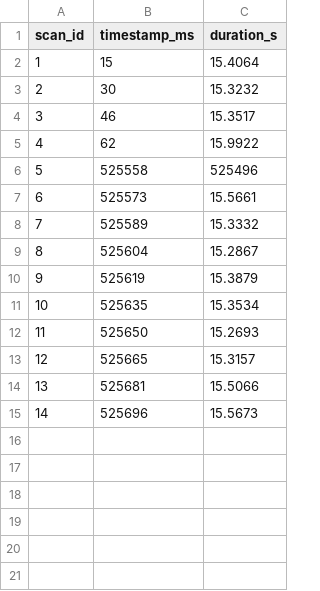
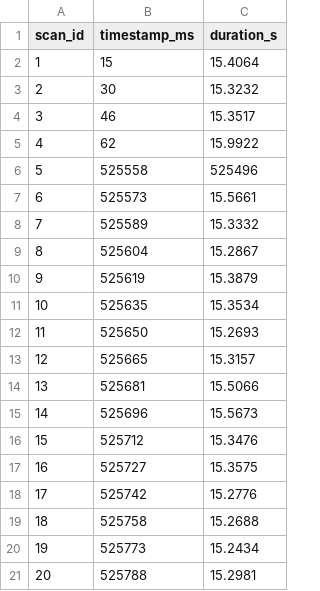
Before and after one commit to MoonstoneStudios/RockSat-Software, a CSV file: ML/steppers/stepper_test_history__2026-03-22__14-53NEW.csv, drawn as a sheet.

```diff
--- a/ML/steppers/stepper_test_history__2026-03-22__14-53NEW.csv
+++ b/ML/steppers/stepper_test_history__2026-03-22__14-53NEW.csv
@@ -15 +15,7 @@ scan_id,timestamp_ms,duration_s
 14,525696,15.5673
+15,525712,15.3476
+16,525727,15.3575
+17,525742,15.2776
+18,525758,15.2688
+19,525773,15.2434
+20,525788,15.2981
```
Also changed, not shown: 10 other files.
